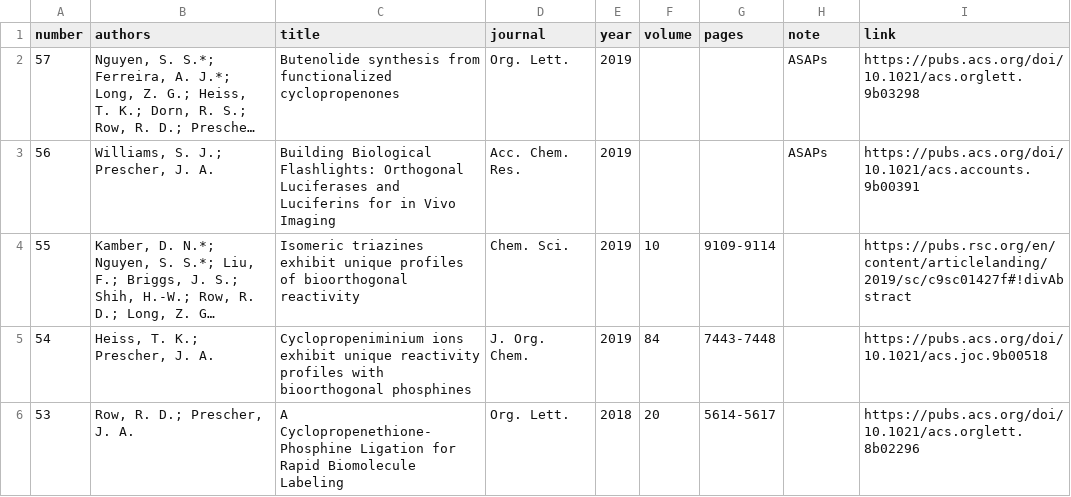
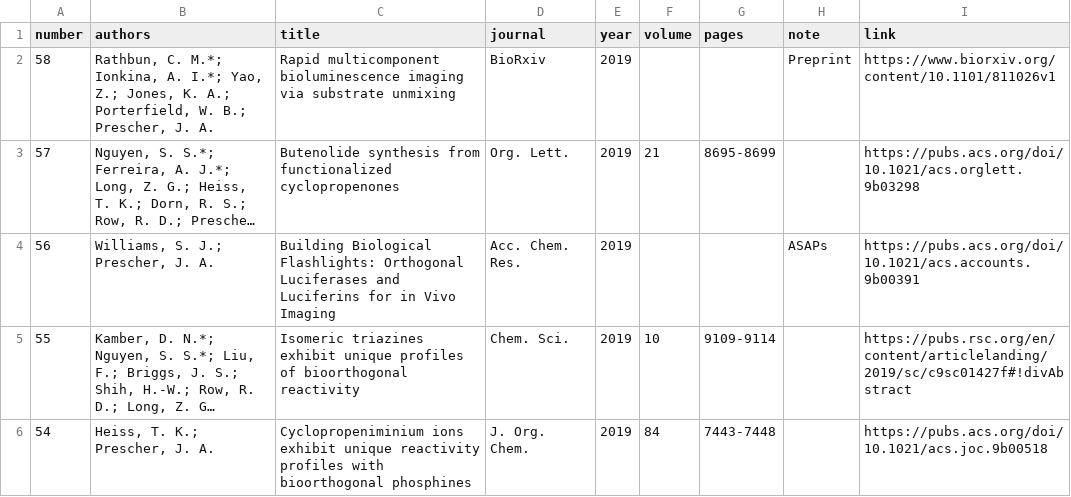
Before and after one commit to c-bun/Prescher-Lab-Site, a CSV file: _data/publications.csv, drawn as a sheet; only a part is shown; the shorter side is filled out with more unchanged rows; long unchanged cells end in …; addresses are those after the commit; the diff names each change by its address in the sheet, - before the commit and + after, or states it on an @@ line.

Commit message:
PrescherLabSite_November2019_Update1

```diff
--- a/_data/publications.csv
+++ b/_data/publications.csv
+row 2: 58 | Rathbun, C. M.*; Ionkina, A. I.*; Yao, Z.; Jones, K. A.; Porterfield, W. B.; Prescher, J. A. | Rapid multicomponent bioluminescence imaging via substrate unmixing | BioRxiv | 2019 |  |  | Preprint | https://www.biorxiv.org/content/10.1101/811026v1
-F3 (volume): (empty)
+F3 (volume): 21
-G3 (pages): (empty)
+G3 (pages): 8695-8699
-H3 (note): ASAPs
+H3 (note): (empty)
```
Also changed, not shown: _data/group.csv.
